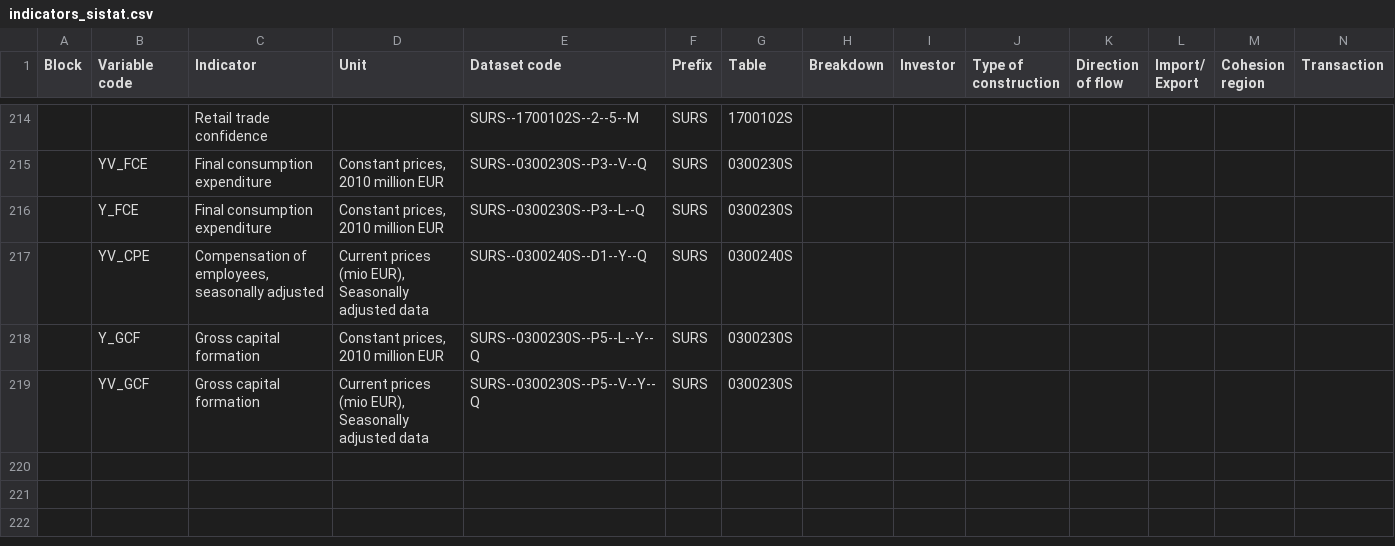
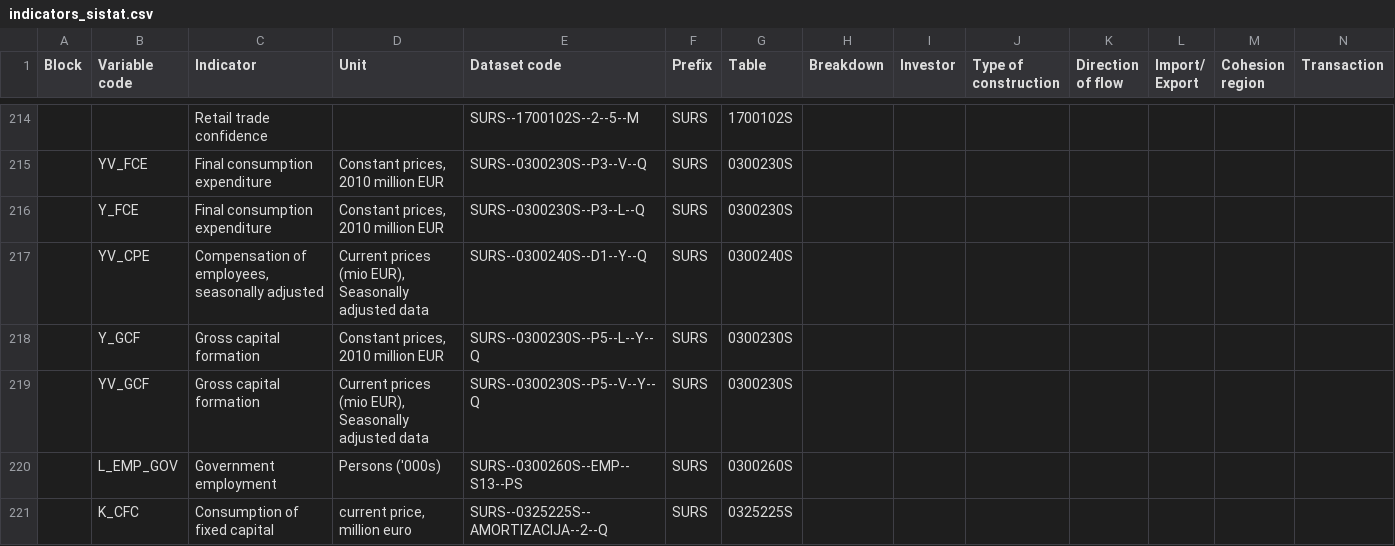
Before and after one commit to IMAD-UMAR/dittodb2platform, a CSV file: data/indicators_sistat.csv, drawn as a sheet; only a part is shown, gaps mark what is left out; rows hold the shown columns only; the diff names each change by its address in the sheet, - before the commit and + after, or states it on an @@ line.

Commit message:
Added new Sistat series

```diff
--- a/data/indicators_sistat.csv
+++ b/data/indicators_sistat.csv
+row 220:  | L_EMP_GOV | Government employment | Persons ('000s) | SURS--0300260S--EMP--S13--PS | SURS | 0300260S
+row 221:  | K_CFC | Consumption of fixed capital | current price, million euro | SURS--0325225S--AMORTIZACIJA--2--Q | SURS | 0325225S
```
